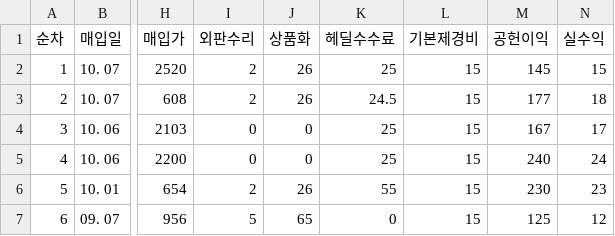
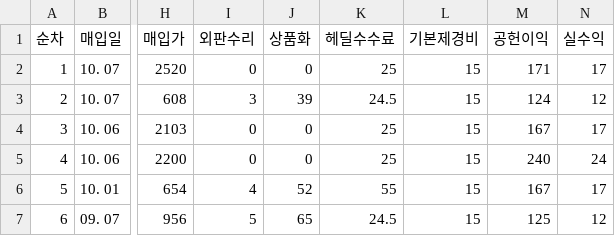
Before and after one commit to car6154/-, a CSV file: my_inventory_settlement.csv, drawn as a sheet; only a part is shown, gaps mark what is left out; the diff names each change by its address in the sheet, - before the commit and + after, or states it on an @@ line.

Commit message:
10-15-28: Apply permanent outer repair lock and normalize latest actual repair values

```diff
--- a/my_inventory_settlement.csv
+++ b/my_inventory_settlement.csv
-I2 (외판수리): 2
+I2 (외판수리): 0
-J2 (상품화): 26
+J2 (상품화): 0
-M2 (공헌이익): 145
+M2 (공헌이익): 171
-N2 (실수익): 15
+N2 (실수익): 17
-I3 (외판수리): 2
+I3 (외판수리): 3
-J3 (상품화): 26
+J3 (상품화): 39
-M3 (공헌이익): 177
+M3 (공헌이익): 124
-N3 (실수익): 18
+N3 (실수익): 12
-I6 (외판수리): 2
+I6 (외판수리): 4
-J6 (상품화): 26
+J6 (상품화): 52
-M6 (공헌이익): 230
+M6 (공헌이익): 167
-N6 (실수익): 23
+N6 (실수익): 17
-K7 (헤딜수수료): 0
+K7 (헤딜수수료): 24.5
```
Also changed, not shown: my_car_ledger.csv, 1 other file.
